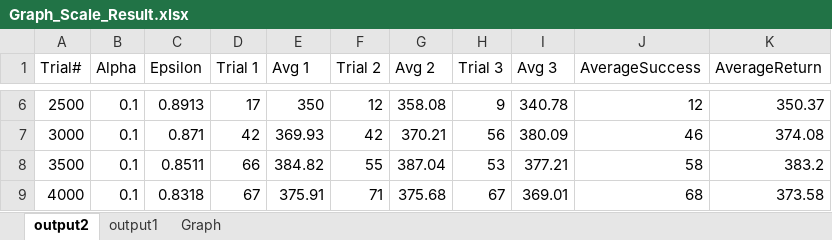
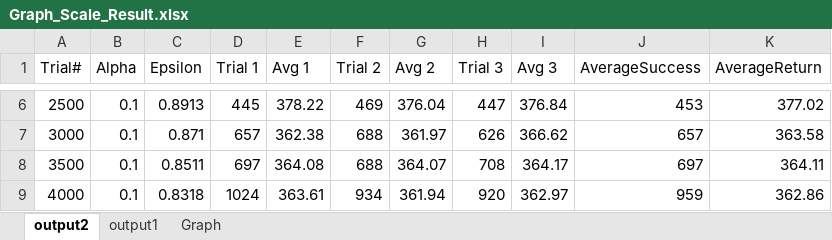
Before and after one commit to fanggodzzz/CP468_A02, an Excel workbook: Performance_Comparing/Graph_scale/Result/Graph_Scale_Result.xlsx, sheet output2, drawn as a sheet; only a part is shown, gaps mark what is left out; values as stored, in another font and other column widths than the file's, no borders; table styles not drawn; the diff covers the shown part only; the diff names each change by its address in the sheet, - before the commit and + after, or states it on an @@ line.

```diff
--- a/Performance_Comparing/Graph_scale/Result/Graph_Scale_Result.xlsx (sheet output2)
+++ b/Performance_Comparing/Graph_scale/Result/Graph_Scale_Result.xlsx (sheet output2)
-D6 (Trial 1): 17
+D6 (Trial 1): 445
-E6 (Avg 1): 350
+E6 (Avg 1): 378.22
-F6 (Trial 2): 12
+F6 (Trial 2): 469
-G6 (Avg 2): 358.08
+G6 (Avg 2): 376.04
-H6 (Trial 3): 9
+H6 (Trial 3): 447
-I6 (Avg 3): 340.78
+I6 (Avg 3): 376.84
-J6 (AverageSuccess): 12
+J6 (AverageSuccess): 453
-K6 (AverageReturn): 350.37
+K6 (AverageReturn): 377.02
-D7 (Trial 1): 42
+D7 (Trial 1): 657
-E7 (Avg 1): 369.93
+E7 (Avg 1): 362.38
-F7 (Trial 2): 42
+F7 (Trial 2): 688
-G7 (Avg 2): 370.21
+G7 (Avg 2): 361.97
-H7 (Trial 3): 56
+H7 (Trial 3): 626
-I7 (Avg 3): 380.09
+I7 (Avg 3): 366.62
-J7 (AverageSuccess): 46
+J7 (AverageSuccess): 657
-K7 (AverageReturn): 374.08
+K7 (AverageReturn): 363.58
-D8 (Trial 1): 66
+D8 (Trial 1): 697
-E8 (Avg 1): 384.82
+E8 (Avg 1): 364.08
-F8 (Trial 2): 55
+F8 (Trial 2): 688
-G8 (Avg 2): 387.04
+G8 (Avg 2): 364.07
-H8 (Trial 3): 53
+H8 (Trial 3): 708
-I8 (Avg 3): 377.21
+I8 (Avg 3): 364.17
-J8 (AverageSuccess): 58
+J8 (AverageSuccess): 697
-K8 (AverageReturn): 383.2
+K8 (AverageReturn): 364.11
-D9 (Trial 1): 67
+D9 (Trial 1): 1024
-E9 (Avg 1): 375.91
+E9 (Avg 1): 363.61
-F9 (Trial 2): 71
+F9 (Trial 2): 934
-G9 (Avg 2): 375.68
+G9 (Avg 2): 361.94
-H9 (Trial 3): 67
+H9 (Trial 3): 920
-I9 (Avg 3): 369.01
+I9 (Avg 3): 362.97
-J9 (AverageSuccess): 68
+J9 (AverageSuccess): 959
-K9 (AverageReturn): 373.58
+K9 (AverageReturn): 362.86
```
Also changed, not shown: 25 removed rows and 480 edited cells elsewhere in this sheet, sheet output1, charts or pictures, 12 other files.
